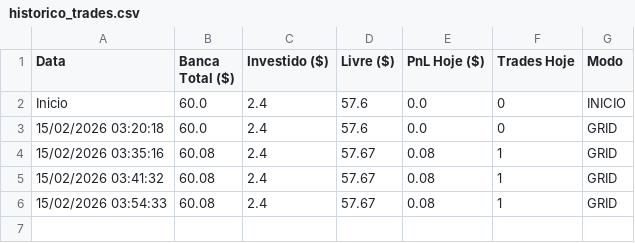
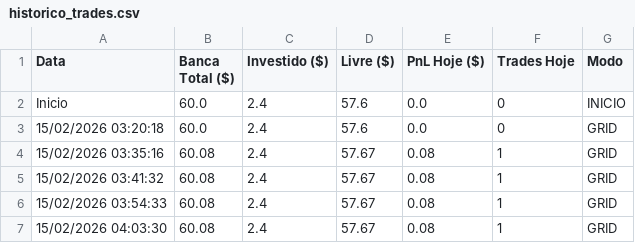
Before and after one commit to djmtecnologia/RoboDerik, a CSV file: historico_trades.csv, drawn as a sheet.

Commit message:
📊 Relatório Atualizado: Sun Feb 15 07:03:30 UTC 2026

```diff
--- a/historico_trades.csv
+++ b/historico_trades.csv
@@ -6 +6,2 @@ Inicio,60.0,2.4,57.6,0.0,0,INICIO
 15/02/2026 03:54:33,60.08,2.4,57.67,0.08,1,GRID
+15/02/2026 04:03:30,60.08,2.4,57.67,0.08,1,GRID
```
